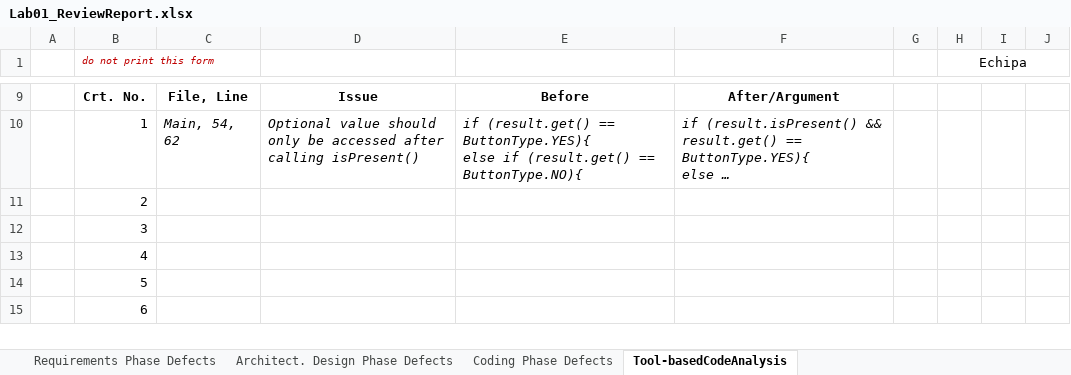
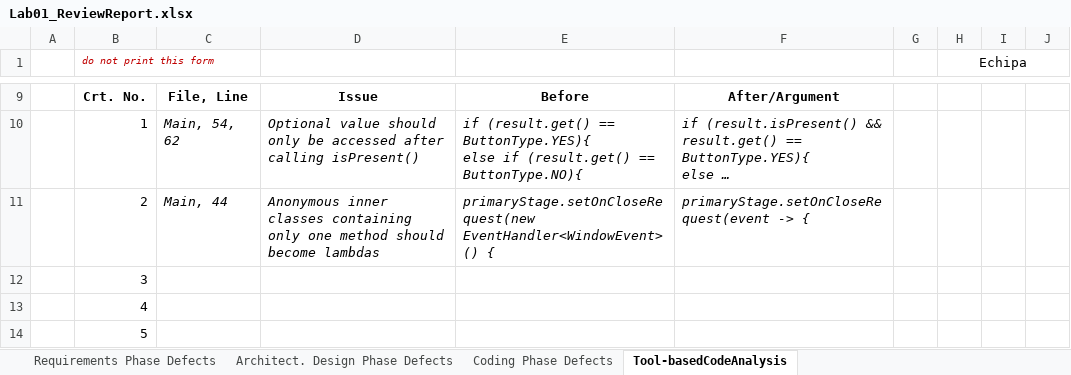
Before and after one commit to NewBestX/Infinity16, an Excel workbook: Docs/Lab01/Lab01_ReviewReport.xlsx, sheet Tool-basedCodeAnalysis, drawn as a sheet; only a part is shown, gaps mark what is left out; the shorter side is filled out with more unchanged rows; long unchanged cells end in …; values as stored, in another font and other column widths than the file's, no borders; the diff names each change by its address in the sheet, - before the commit and + after, or states it on an @@ line.

Commit message:
Replace anonymous inner class with lambda

```diff
--- a/Docs/Lab01/Lab01_ReviewReport.xlsx (sheet Tool-basedCodeAnalysis)
+++ b/Docs/Lab01/Lab01_ReviewReport.xlsx (sheet Tool-basedCodeAnalysis)
-C11: (empty)
+C11: Main, 44
-D11: (empty)
+D11: Anonymous inner classes containing only one method should become lambdas
-E11: (empty)
+E11: primaryStage.setOnCloseRequest(new EventHandler<WindowEvent>() {
-F11: (empty)
+F11: primaryStage.setOnCloseRequest(event -> {
```
Also changed, not shown: 1 other file.
